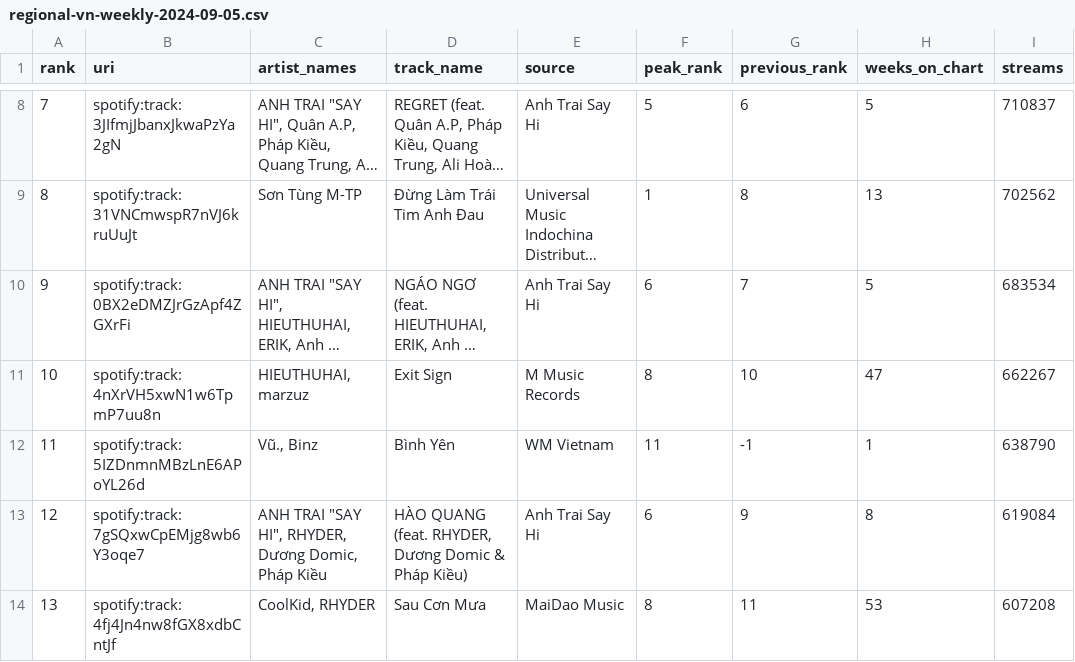
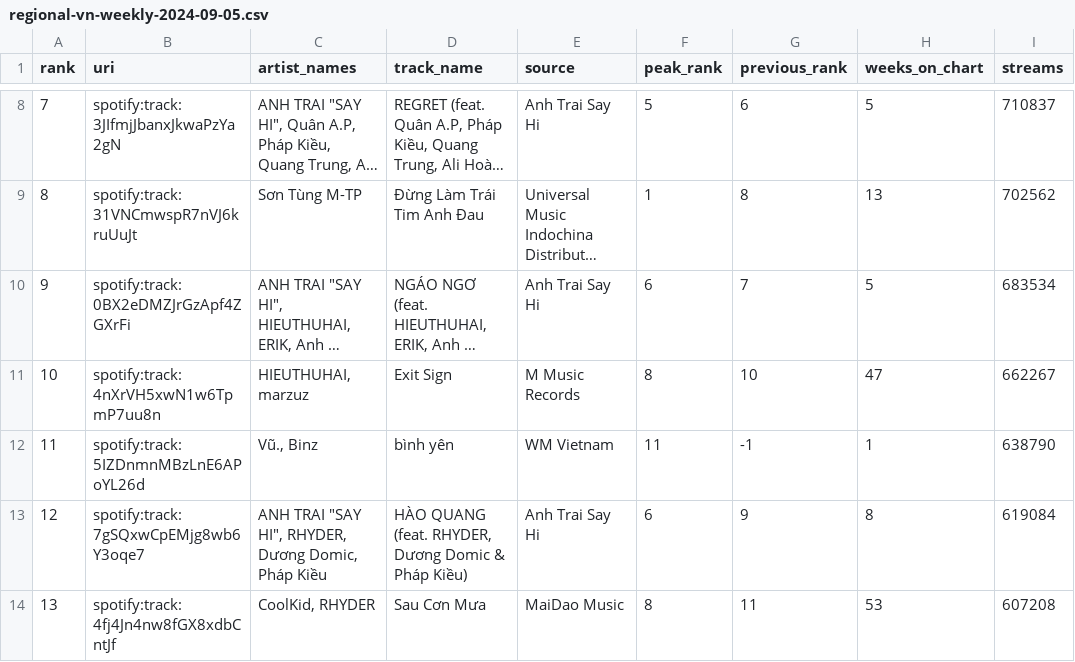
Before and after one commit to pililover/DataScience-Jobs-Market, a CSV file: SOURCECODE/Data/regional-vn-weekly-2024-09-05.csv, drawn as a sheet; only a part is shown, gaps mark what is left out; long unchanged cells end in ….

```diff
--- a/SOURCECODE/Data/regional-vn-weekly-2024-09-05.csv
+++ b/SOURCECODE/Data/regional-vn-weekly-2024-09-05.csv
@@ -11,3 +11,3 @@
 10,"spotify:track:4nXrVH5xwN1w6TpmP7uu8n","HIEUTHUHAI, marzuz","Exit Sign","M Music Records",8,10,47,"662267"
-11,"spotify:track:5IZDnmnMBzLnE6APoYL26d","Vũ., Binz","Bình Yên","WM Vietnam",11,-1,1,"638790"
+11,"spotify:track:5IZDnmnMBzLnE6APoYL26d","Vũ., Binz","bình yên","WM Vietnam",11,-1,1,"638790"
 12,"spotify:track:7gSQxwCpEMjg8wb6Y3oqe7","ANH TRAI ""SAY HI"", RHYDER, Dương Domic, Pháp Kiều","HÀO QUANG (feat. RHYDER, Dương Domic & Pháp Kiều)","Anh Trai Say Hi",6,9,8,"619084"
```
Also changed, not shown: SOURCECODE/Data/regional-vn-weekly-2024-10-03.csv, 2 other files.
